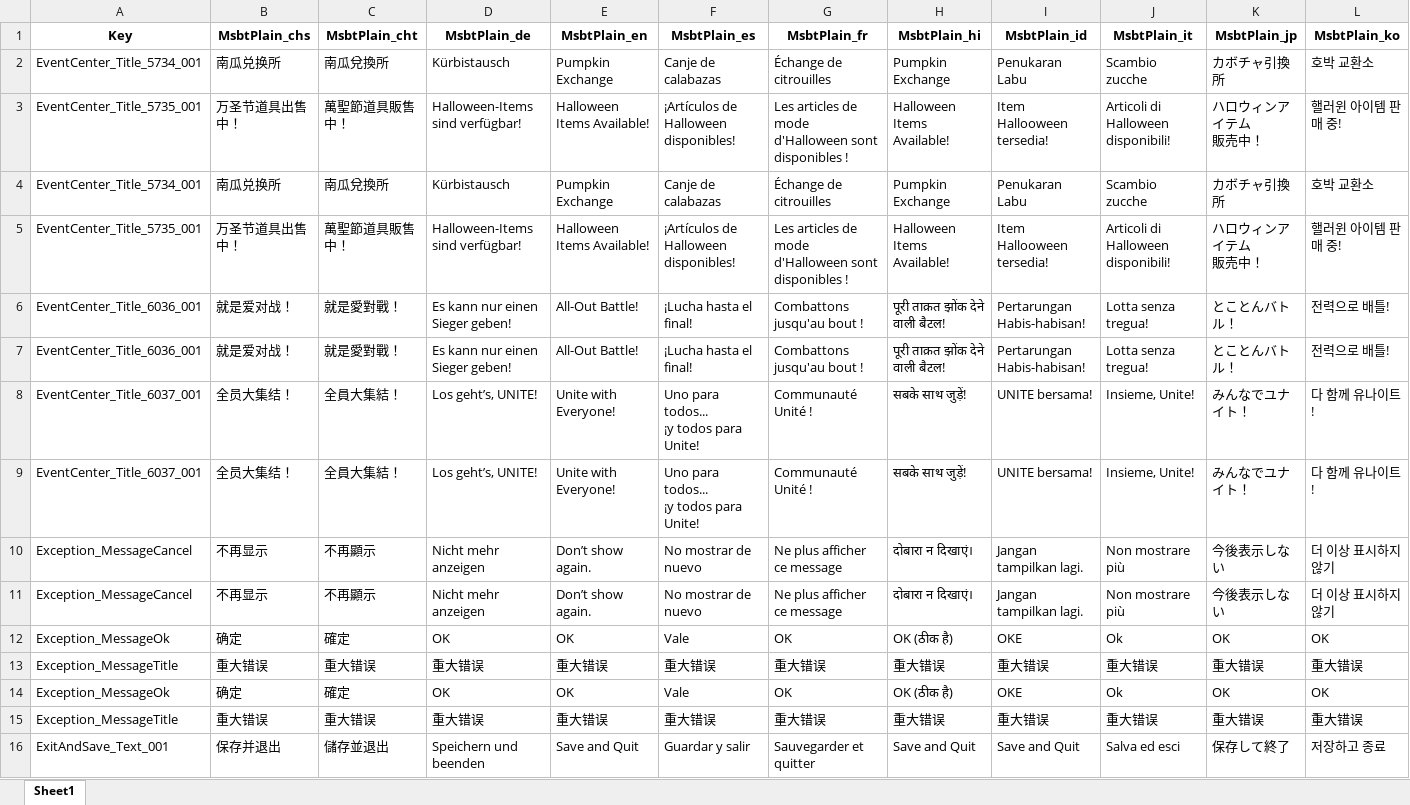
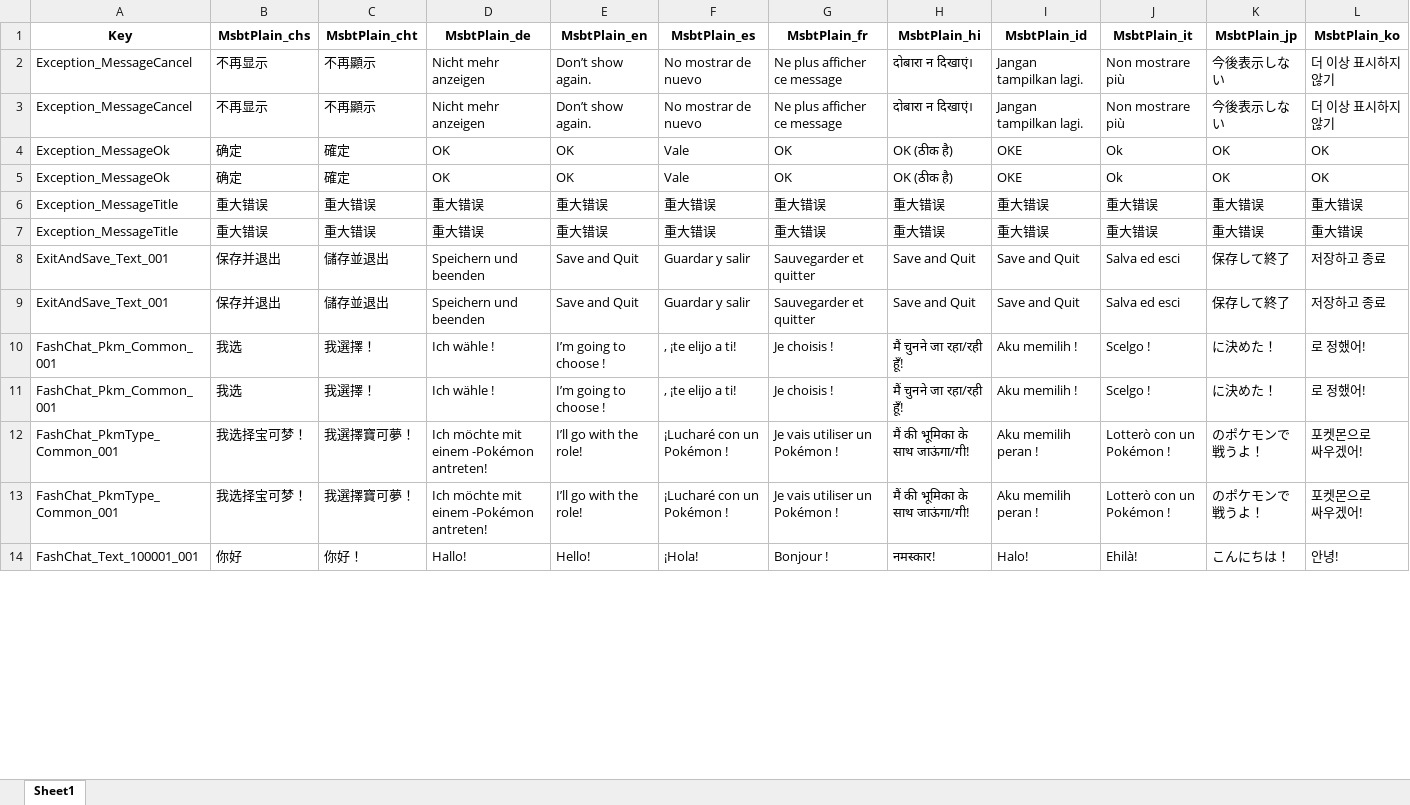
Before and after one commit to sorryzcc/overseas_search, an Excel workbook: 100 Records/duplicate_records.xlsx, sheet Sheet1, drawn as a sheet; only a part is shown; the shorter side is filled out with more unchanged rows; values as stored, in another font and other column widths than the file's, no borders; removed rows and columns are numbered as before the commit, all else as after; rows hold the shown columns only; ↵ is a line break in a cell; the diff covers the shown part only; the diff names each change by its address in the sheet, - before the commit and + after, or states it on an @@ line.

Commit message:
删了4条

```diff
--- a/100 Records/duplicate_records.xlsx (sheet Sheet1)
+++ b/100 Records/duplicate_records.xlsx (sheet Sheet1)
-row 2: EventCenter_Title_5734_001 | 南瓜兑换所 | 南瓜兌換所 | Kürbistausch | Pumpkin Exchange | Canje de calabazas | Échange de citrouilles | Pumpkin Exchange | Penukaran Labu | Scambio zucche | カボチャ引換所 | 호박 교환소
-row 3: EventCenter_Title_5735_001 | 万圣节道具出售中！ | 萬聖節道具販售中！ | Halloween-Items sind verfügbar! | Halloween Items Available! | ¡Artículos de Halloween disponibles! | Les articles de mode d'Halloween sont disponibles ! | Halloween Items Available! | Item Hallooween tersedia! | Articoli di Halloween disponibili! | ハロウィンアイテム ↵ 販売中！ | 핼러윈 아이템 판매 중!
-row 4: EventCenter_Title_5734_001 | 南瓜兑换所 | 南瓜兌換所 | Kürbistausch | Pumpkin Exchange | Canje de calabazas | Échange de citrouilles | Pumpkin Exchange | Penukaran Labu | Scambio zucche | カボチャ引換所 | 호박 교환소
-row 5: EventCenter_Title_5735_001 | 万圣节道具出售中！ | 萬聖節道具販售中！ | Halloween-Items sind verfügbar! | Halloween Items Available! | ¡Artículos de Halloween disponibles! | Les articles de mode d'Halloween sont disponibles ! | Halloween Items Available! | Item Hallooween tersedia! | Articoli di Halloween disponibili! | ハロウィンアイテム ↵ 販売中！ | 핼러윈 아이템 판매 중!
-row 6: EventCenter_Title_6036_001 | 就是爱对战！ | 就是愛對戰！ | Es kann nur einen Sieger geben! | All-Out Battle! | ¡Lucha hasta el final! | Combattons jusqu'au bout ! | पूरी ताक़त झोंक देने वाली बैटल! | Pertarungan Habis-habisan! | Lotta senza tregua! | とことんバトル！ | 전력으로 배틀!
-row 7: EventCenter_Title_6036_001 | 就是爱对战！ | 就是愛對戰！ | Es kann nur einen Sieger geben! | All-Out Battle! | ¡Lucha hasta el final! | Combattons jusqu'au bout ! | पूरी ताक़त झोंक देने वाली बैटल! | Pertarungan Habis-habisan! | Lotta senza tregua! | とことんバトル！ | 전력으로 배틀!
-row 8: EventCenter_Title_6037_001 | 全员大集结！ | 全員大集結！ | Los geht’s, UNITE! | Unite with Everyone! | Uno para todos... ↵ ¡y todos para Unite! | Communauté Unité ! | सबके साथ जुड़ें! | UNITE bersama! | Insieme, Unite! | みんなでユナイト！ | 다 함께 유나이트!
-row 9: EventCenter_Title_6037_001 | 全员大集结！ | 全員大集結！ | Los geht’s, UNITE! | Unite with Everyone! | Uno para todos... ↵ ¡y todos para Unite! | Communauté Unité ! | सबके साथ जुड़ें! | UNITE bersama! | Insieme, Unite! | みんなでユナイト！ | 다 함께 유나이트!
@@ row 14 moved to row 5: Exception_MessageOk @@
```
Also changed, not shown: 66 moved rows elsewhere in this sheet.
